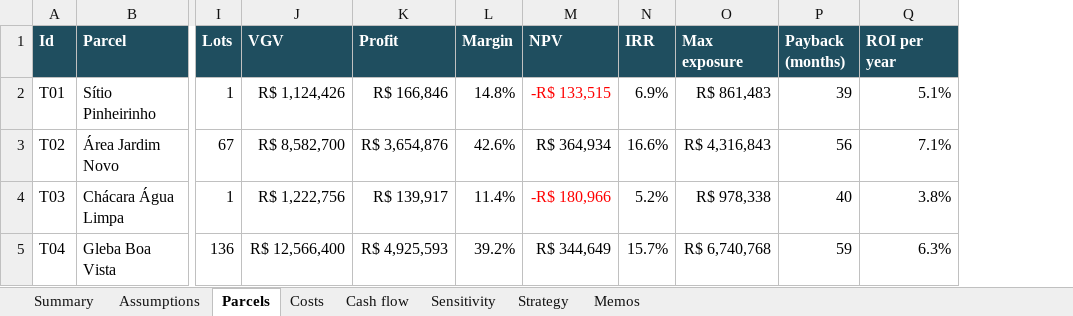
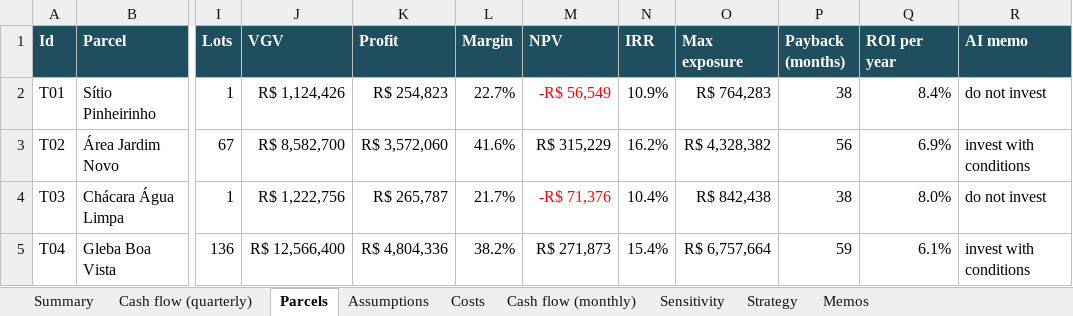
Before and after one commit to gcabralcavalcanti/land-deals-automation, an Excel workbook: output/land_portfolio.xlsx, sheet Parcels, drawn as a sheet; only a part is shown, gaps mark what is left out; values as stored, in another font and other column widths than the file's, no borders; charts and pictures not drawn; the diff covers the shown part only; the diff names each change by its address in the sheet, - before the commit and + after, or states it on an @@ line.

```diff
--- a/output/land_portfolio.xlsx (sheet Parcels)
+++ b/output/land_portfolio.xlsx (sheet Parcels)
-sheet tab: Cash flow
+sheet tab: Cash flow (quarterly)
+sheet tab: Cash flow (monthly)
@@ sheet tab order changed: Summary | Cash flow (quarterly) | Parcels | Assumptions | Costs | Cash flow (monthly) | Sensitivity | Strategy | Memos @@
+column R (AI memo), rows 2-5: do not invest | invest with conditions | do not invest | invest with conditions
-K2 (Profit): R$ 166,846
+K2 (Profit): R$ 254,823
-L2 (Margin): 14.8%
+L2 (Margin): 22.7%
-M2 (NPV): -R$ 133,515
+M2 (NPV): -R$ 56,549
-N2 (IRR): 6.9%
+N2 (IRR): 10.9%
-O2 (Max exposure): R$ 861,483
+O2 (Max exposure): R$ 764,283
-P2 (Payback (months)): 39
+P2 (Payback (months)): 38
-Q2 (ROI per year): 5.1%
+Q2 (ROI per year): 8.4%
-K3 (Profit): R$ 3,654,876
+K3 (Profit): R$ 3,572,060
-L3 (Margin): 42.6%
+L3 (Margin): 41.6%
-M3 (NPV): R$ 364,934
+M3 (NPV): R$ 315,229
-N3 (IRR): 16.6%
+N3 (IRR): 16.2%
-O3 (Max exposure): R$ 4,316,843
+O3 (Max exposure): R$ 4,328,382
-Q3 (ROI per year): 7.1%
+Q3 (ROI per year): 6.9%
-K4 (Profit): R$ 139,917
+K4 (Profit): R$ 265,787
-L4 (Margin): 11.4%
+L4 (Margin): 21.7%
-M4 (NPV): -R$ 180,966
+M4 (NPV): -R$ 71,376
-N4 (IRR): 5.2%
+N4 (IRR): 10.4%
-O4 (Max exposure): R$ 978,338
+O4 (Max exposure): R$ 842,438
-P4 (Payback (months)): 40
+P4 (Payback (months)): 38
-Q4 (ROI per year): 3.8%
+Q4 (ROI per year): 8.0%
-K5 (Profit): R$ 4,925,593
+K5 (Profit): R$ 4,804,336
-L5 (Margin): 39.2%
+L5 (Margin): 38.2%
-M5 (NPV): R$ 344,649
+M5 (NPV): R$ 271,873
-N5 (IRR): 15.7%
+N5 (IRR): 15.4%
-O5 (Max exposure): R$ 6,740,768
+O5 (Max exposure): R$ 6,757,664
-Q5 (ROI per year): 6.3%
+Q5 (ROI per year): 6.1%
```
Also changed, not shown: 35 edited cells elsewhere in this sheet, sheet Sensitivity, sheet Summary, sheet Memos, sheet Costs, sheet Assumptions, sheet Strategy, charts or pictures, 40 other files.
